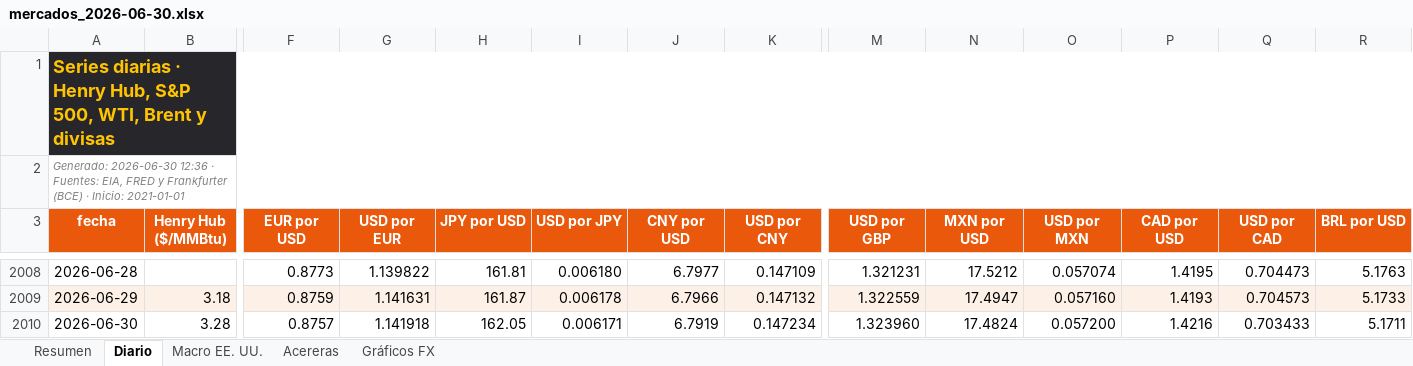
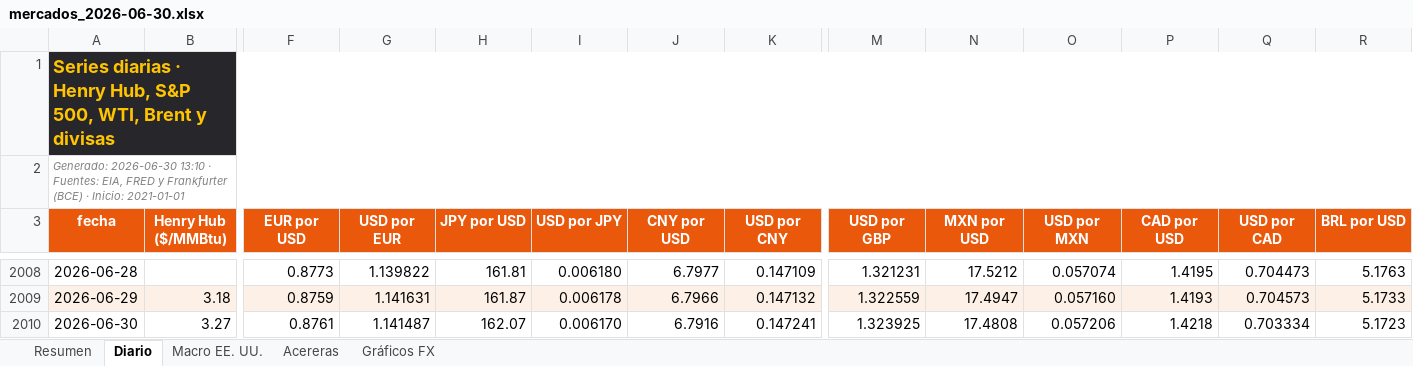
Before and after one commit to benjany2011-sys/Indicators, an Excel workbook: resultados/mercados_2026-06-30.xlsx, sheet Diario, drawn as a sheet; only a part is shown, gaps mark what is left out; values as stored, in another font and other column widths than the file's, no borders; charts and pictures not drawn; the diff covers the shown part only; the diff names each change by its address in the sheet, - before the commit and + after, or states it on an @@ line.

```diff
--- a/resultados/mercados_2026-06-30.xlsx (sheet Diario)
+++ b/resultados/mercados_2026-06-30.xlsx (sheet Diario)
-A2 (fecha): Generado: 2026-06-30 12:36 · Fuentes:…
+A2 (fecha): Generado: 2026-06-30 13:10 · Fuentes:…
-B2010 (Henry Hub ($/MMBtu)): 3.28
+B2010 (Henry Hub ($/MMBtu)): 3.27
-F2010 (EUR por USD): 0.8757
+F2010 (EUR por USD): 0.8761
-G2010 (USD por EUR): 1.141918
+G2010 (USD por EUR): 1.141487
-H2010 (JPY por USD): 162.05
+H2010 (JPY por USD): 162.07
-I2010 (USD por JPY): 0.006171
+I2010 (USD por JPY): 0.006170
-J2010 (CNY por USD): 6.7919
+J2010 (CNY por USD): 6.7916
-K2010 (USD por CNY): 0.147234
+K2010 (USD por CNY): 0.147241
-M2010 (USD por GBP): 1.323960
+M2010 (USD por GBP): 1.323925
-N2010 (MXN por USD): 17.4824
+N2010 (MXN por USD): 17.4808
-O2010 (USD por MXN): 0.057200
+O2010 (USD por MXN): 0.057206
-P2010 (CAD por USD): 1.4216
+P2010 (CAD por USD): 1.4218
-Q2010 (USD por CAD): 0.703433
+Q2010 (USD por CAD): 0.703334
-R2010 (BRL por USD): 5.1711
+R2010 (BRL por USD): 5.1723
```
Also changed, not shown: 5 edited cells elsewhere in this sheet, sheet Acereras, sheet Resumen, sheet Macro EE. UU., resultados/mercados_reciente.xlsx, 6 other files.
